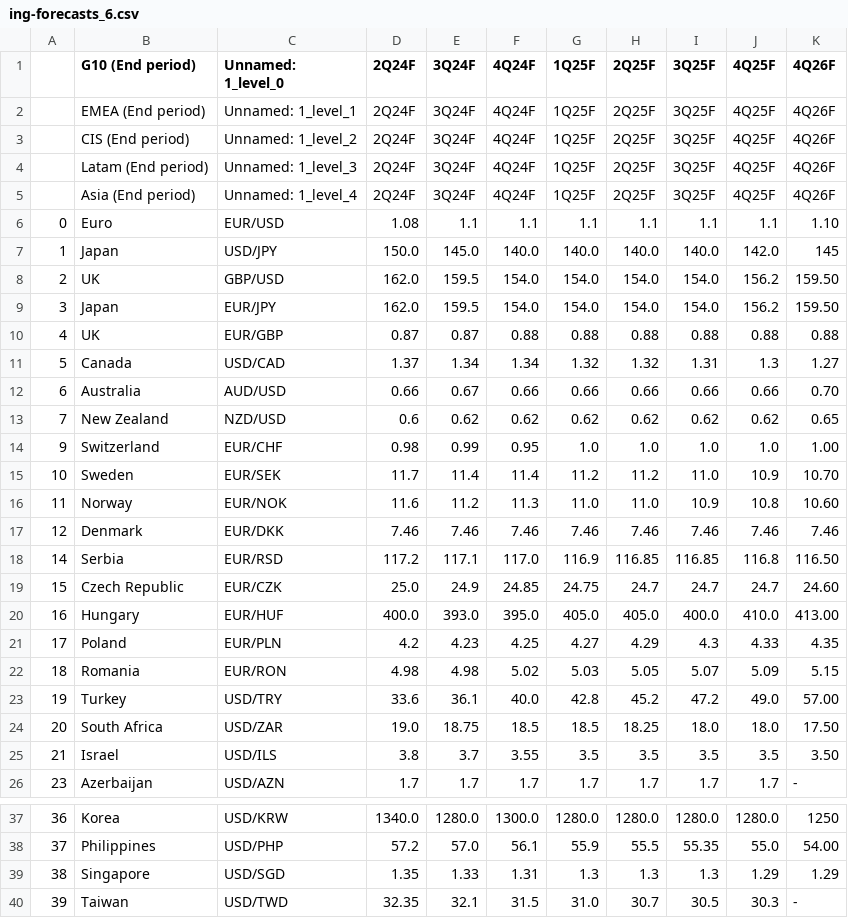
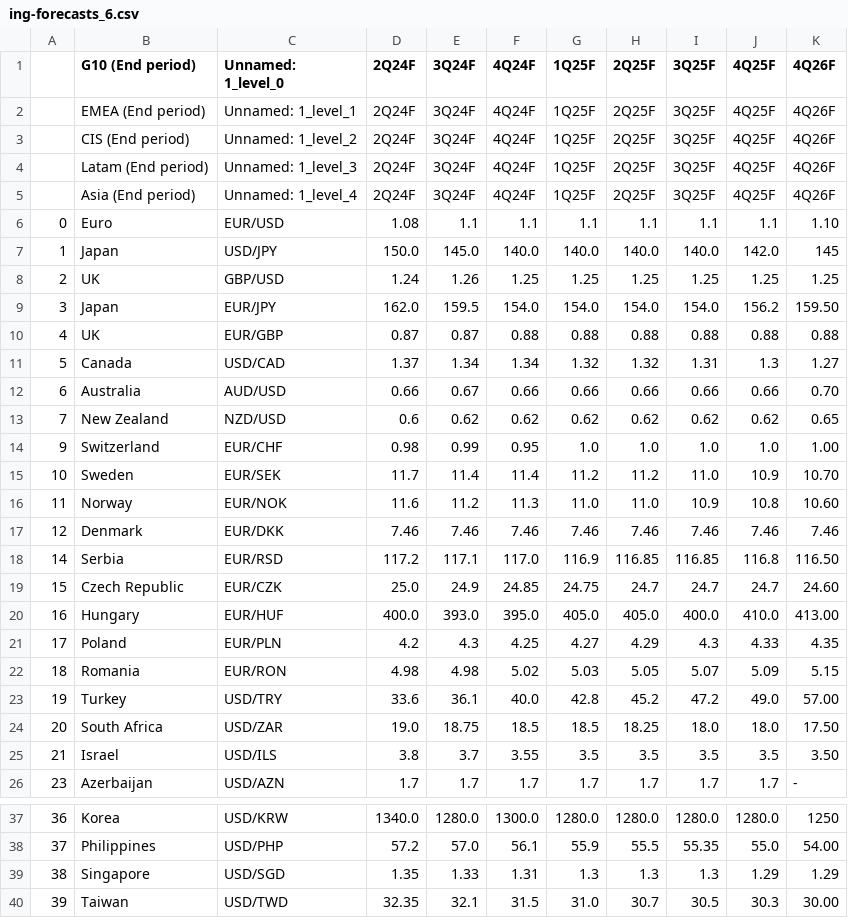
Before and after one commit to cmangla/boe-rate-forecast-tracker, a CSV file: ing-forecasts_6.csv, drawn as a sheet; only a part is shown, gaps mark what is left out.

```diff
--- a/ing-forecasts_6.csv
+++ b/ing-forecasts_6.csv
@@ -7,3 +7,3 @@
 1,Japan,USD/JPY,150.0,145.0,140.0,140.0,140.0,140.0,142.0,145
-2,UK,GBP/USD,162.0,159.5,154.0,154.0,154.0,154.0,156.2,159.50
+2,UK,GBP/USD,1.24,1.26,1.25,1.25,1.25,1.25,1.25,1.25
 3,Japan,EUR/JPY,162.0,159.5,154.0,154.0,154.0,154.0,156.2,159.50
@@ -20,3 +20,3 @@
 16,Hungary,EUR/HUF,400.0,393.0,395.0,405.0,405.0,400.0,410.0,413.00
-17,Poland,EUR/PLN,4.2,4.23,4.25,4.27,4.29,4.3,4.33,4.35
+17,Poland,EUR/PLN,4.2,4.3,4.25,4.27,4.29,4.3,4.33,4.35
 18,Romania,EUR/RON,4.98,4.98,5.02,5.03,5.05,5.07,5.09,5.15
@@ -39,2 +39,2 @@
 38,Singapore,USD/SGD,1.35,1.33,1.31,1.3,1.3,1.3,1.29,1.29
-39,Taiwan,USD/TWD,32.35,32.1,31.5,31.0,30.7,30.5,30.3,-
+39,Taiwan,USD/TWD,32.35,32.1,31.5,31.0,30.7,30.5,30.3,30.00
```
Also changed, not shown: 2 other files.
